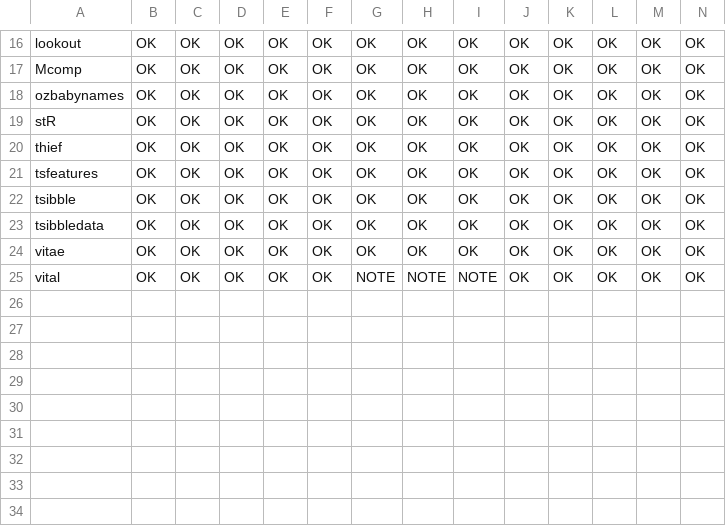
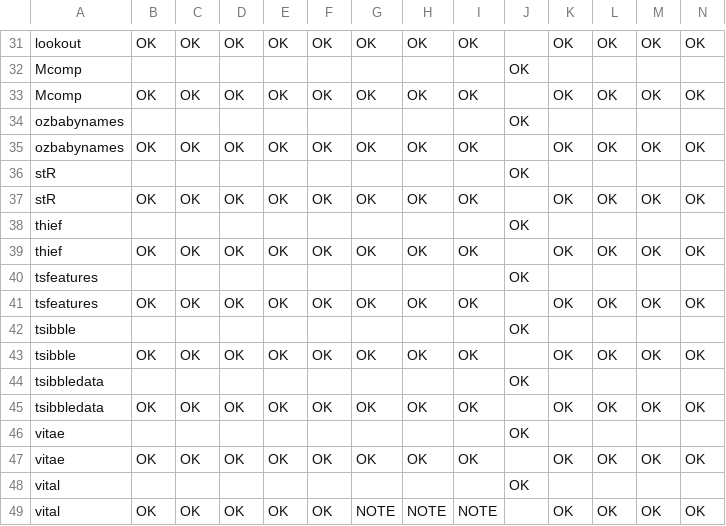
Before and after one commit to robjhyndman/gh-dashboard, a CSV file: cran_status.csv, drawn as a sheet; only a part is shown, gaps mark what is left out; the diff covers the shown part only.

```diff
--- a/cran_status.csv
+++ b/cran_status.csv
@@ -16,10 +31,19 @@
-"lookout","OK","OK","OK","OK","OK","OK","OK","OK","OK","OK","OK","OK","OK"
-"Mcomp","OK","OK","OK","OK","OK","OK","OK","OK","OK","OK","OK","OK","OK"
-"ozbabynames","OK","OK","OK","OK","OK","OK","OK","OK","OK","OK","OK","OK","OK"
-"stR","OK","OK","OK","OK","OK","OK","OK","OK","OK","OK","OK","OK","OK"
-"thief","OK","OK","OK","OK","OK","OK","OK","OK","OK","OK","OK","OK","OK"
-"tsfeatures","OK","OK","OK","OK","OK","OK","OK","OK","OK","OK","OK","OK","OK"
-"tsibble","OK","OK","OK","OK","OK","OK","OK","OK","OK","OK","OK","OK","OK"
-"tsibbledata","OK","OK","OK","OK","OK","OK","OK","OK","OK","OK","OK","OK","OK"
-"vitae","OK","OK","OK","OK","OK","OK","OK","OK","OK","OK","OK","OK","OK"
-"vital","OK","OK","OK","OK","OK","NOTE","NOTE","NOTE","OK","OK","OK","OK","OK"
+"lookout","OK","OK","OK","OK","OK","OK","OK","OK","","OK","OK","OK","OK"
+"Mcomp","","","","","","","","","OK","","","",""
+"Mcomp","OK","OK","OK","OK","OK","OK","OK","OK","","OK","OK","OK","OK"
+"ozbabynames","","","","","","","","","OK","","","",""
+"ozbabynames","OK","OK","OK","OK","OK","OK","OK","OK","","OK","OK","OK","OK"
+"stR","","","","","","","","","OK","","","",""
+"stR","OK","OK","OK","OK","OK","OK","OK","OK","","OK","OK","OK","OK"
+"thief","","","","","","","","","OK","","","",""
+"thief","OK","OK","OK","OK","OK","OK","OK","OK","","OK","OK","OK","OK"
+"tsfeatures","","","","","","","","","OK","","","",""
+"tsfeatures","OK","OK","OK","OK","OK","OK","OK","OK","","OK","OK","OK","OK"
+"tsibble","","","","","","","","","OK","","","",""
+"tsibble","OK","OK","OK","OK","OK","OK","OK","OK","","OK","OK","OK","OK"
+"tsibbledata","","","","","","","","","OK","","","",""
+"tsibbledata","OK","OK","OK","OK","OK","OK","OK","OK","","OK","OK","OK","OK"
+"vitae","","","","","","","","","OK","","","",""
+"vitae","OK","OK","OK","OK","OK","OK","OK","OK","","OK","OK","OK","OK"
+"vital","","","","","","","","","OK","","","",""
+"vital","OK","OK","OK","OK","OK","NOTE","NOTE","NOTE","","OK","OK","OK","OK"
```
Also changed, not shown: 15 added rows and 14 edited cells elsewhere in this file, current_week.csv.
